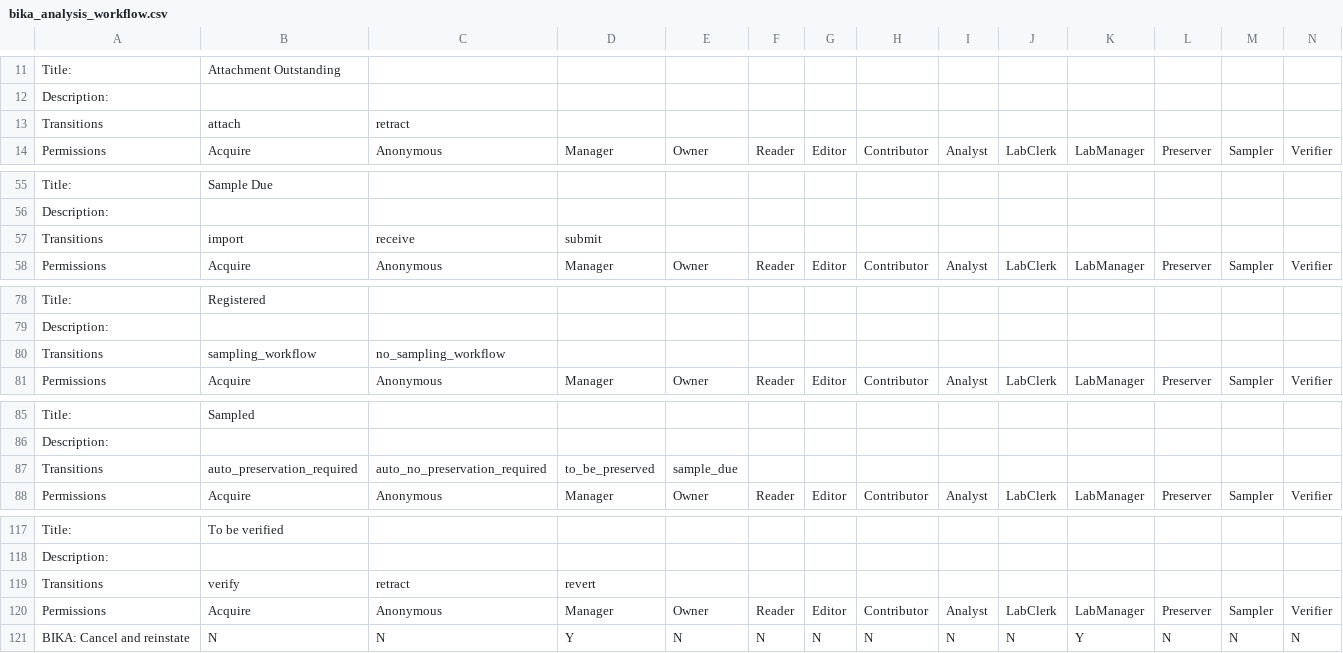
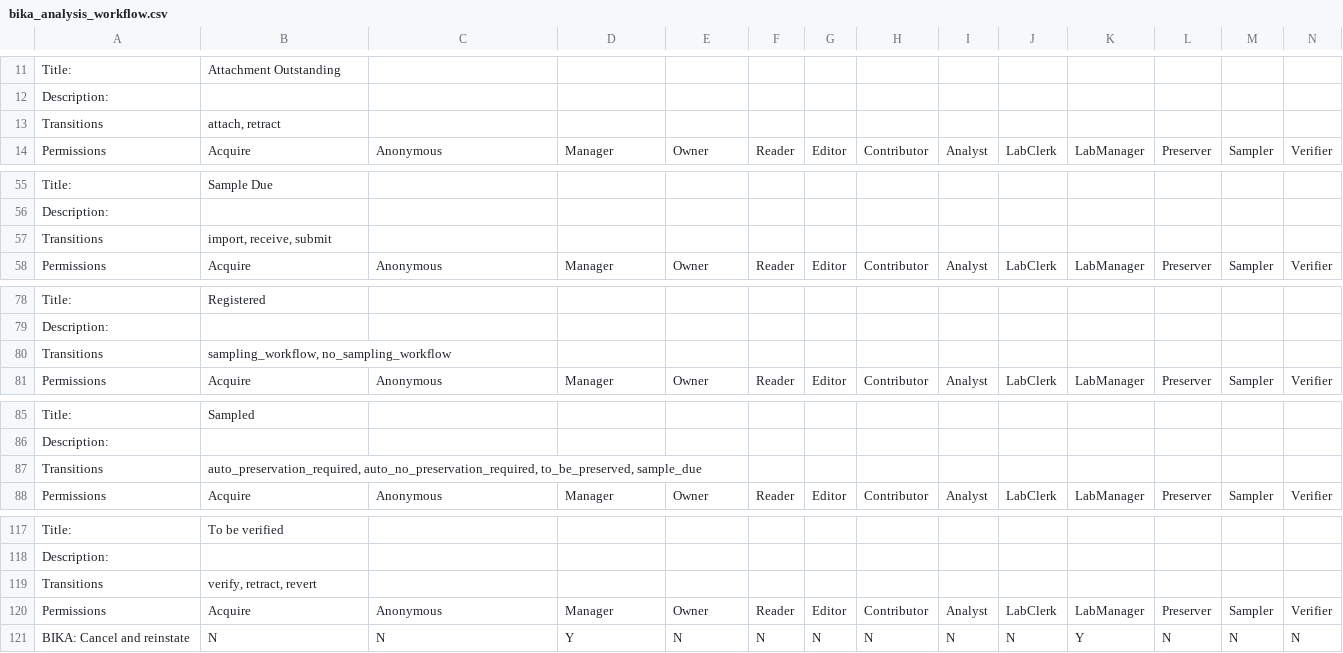
Before and after one commit to senaite/senaite.core, a CSV file: bika/lims/profiles/default/workflow_csv/bika_analysis_workflow.csv, drawn as a sheet; only a part is shown, gaps mark what is left out; removed rows and columns are numbered as before the commit, all else as after; the diff names each change by its address in the sheet, - before the commit and + after, or states it on an @@ line.

```diff
--- a/bika/lims/profiles/default/workflow_csv/bika_analysis_workflow.csv
+++ b/bika/lims/profiles/default/workflow_csv/bika_analysis_workflow.csv
-B13: attach
+B13: attach, retract
-C13: retract
+C13: (empty)
-row 57: Transitions | import | receive | submit
+row 57: Transitions | import, receive, submit
-B80: sampling_workflow
+B80: sampling_workflow, no_sampling_workflow
-C80: no_sampling_workflow
+C80: (empty)
-row 87: Transitions | auto_preservation_required | auto_no_preservation_required | to_be_preserved | sample_due
+row 87: Transitions | auto_preservation_required, auto_no_preservation_required, to_be_preserved, sample_due
-row 119: Transitions | verify | retract | revert
+row 119: Transitions | verify, retract, revert
```
Also changed, not shown: bika/lims/profiles/default/workflow_csv/bika_ar_workflow.csv, bika/lims/profiles/default/workflow_csv/bika_batch_workflow.csv, 6 other files.
